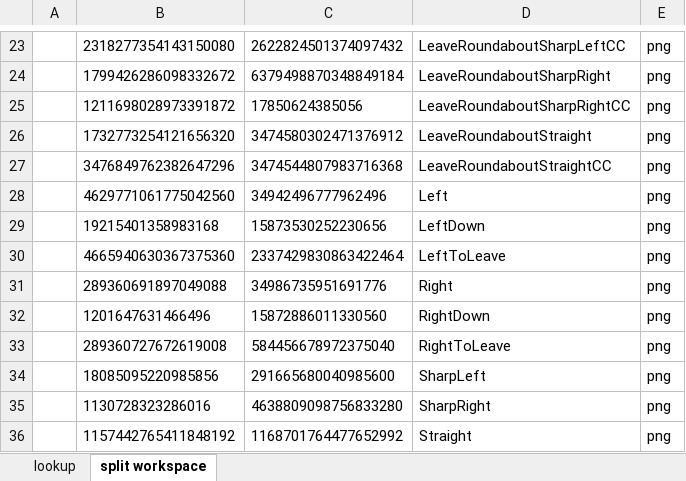
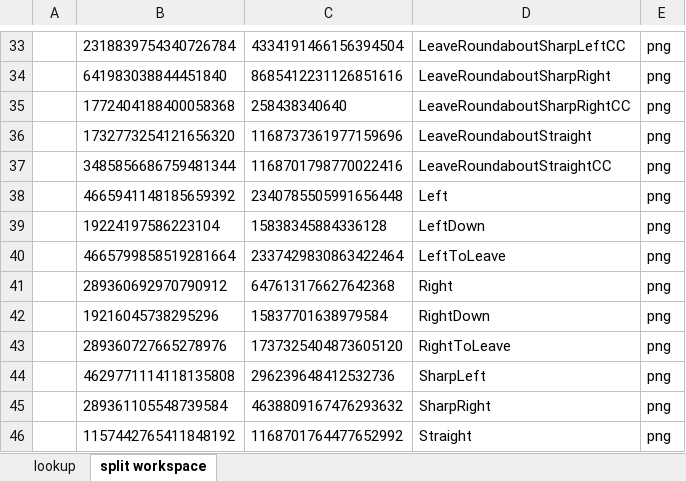
Before and after one commit to skyforcetw/Garminuino, an Excel workbook: GoogleMap_Arrow_Recognize/PatternRecognize/workdir/8x8_image_recognize.xlsx, sheet split workspace, drawn as a sheet; only a part is shown, gaps mark what is left out; values as stored, in another font and other column widths than the file's, no borders; addresses are those after the commit; the diff covers the shown part only; the diff names each change by its address in the sheet, - before the commit and + after, or states it on an @@ line.

```diff
--- a/GoogleMap_Arrow_Recognize/PatternRecognize/workdir/8x8_image_recognize.xlsx (sheet split workspace)
+++ b/GoogleMap_Arrow_Recognize/PatternRecognize/workdir/8x8_image_recognize.xlsx (sheet split workspace)
-B33: 2318277354143150080
+B33: 2318839754340726784
-C33: 2622824501374097432
+C33: 4334191466156394504
-B34: 1799426286098332672
+B34: 641983038844451840
-C34: 6379498870348849184
+C34: 8685412231126851616
-B35: 1211698028973391872
+B35: 1772404188400058368
-C35: 17850624385056
+C35: 258438340640
-C36: 3474580302471376912
+C36: 1168737361977159696
-B37: 3476849762382647296
+B37: 3485856686759481344
-C37: 3474544807983716368
+C37: 1168701798770022416
-B38: 4629771061775042560
+B38: 4665941148185659392
-C38: 34942496777962496
+C38: 2340785505991656448
-B39: 19215401358983168
+B39: 19224197586223104
-C39: 15873530252230656
+C39: 15838345884336128
-B40: 4665940630367375360
+B40: 4665799858519281664
-B41: 289360691897049088
+B41: 289360692970790912
-C41: 34986735951691776
+C41: 647613176627642368
-B42: 1201647631466496
+B42: 19216045738295296
-C42: 15872886011330560
+C42: 15837701638979584
-B43: 289360727672619008
+B43: 289360727665278976
-C43: 584456678972375040
+C43: 1737325404873605120
-B44: 18085095220985856
+B44: 4629771114118135808
-C44: 291665680040985600
+C44: 296239648412532736
-B45: 1130728323286016
+B45: 289361105548739584
-C45: 4638809098756833280
+C45: 4638809167476293632
```
Also changed, not shown: 17 added rows, 7 removed rows and 7 edited cells elsewhere in this sheet, sheet lookup, 42 other files.
